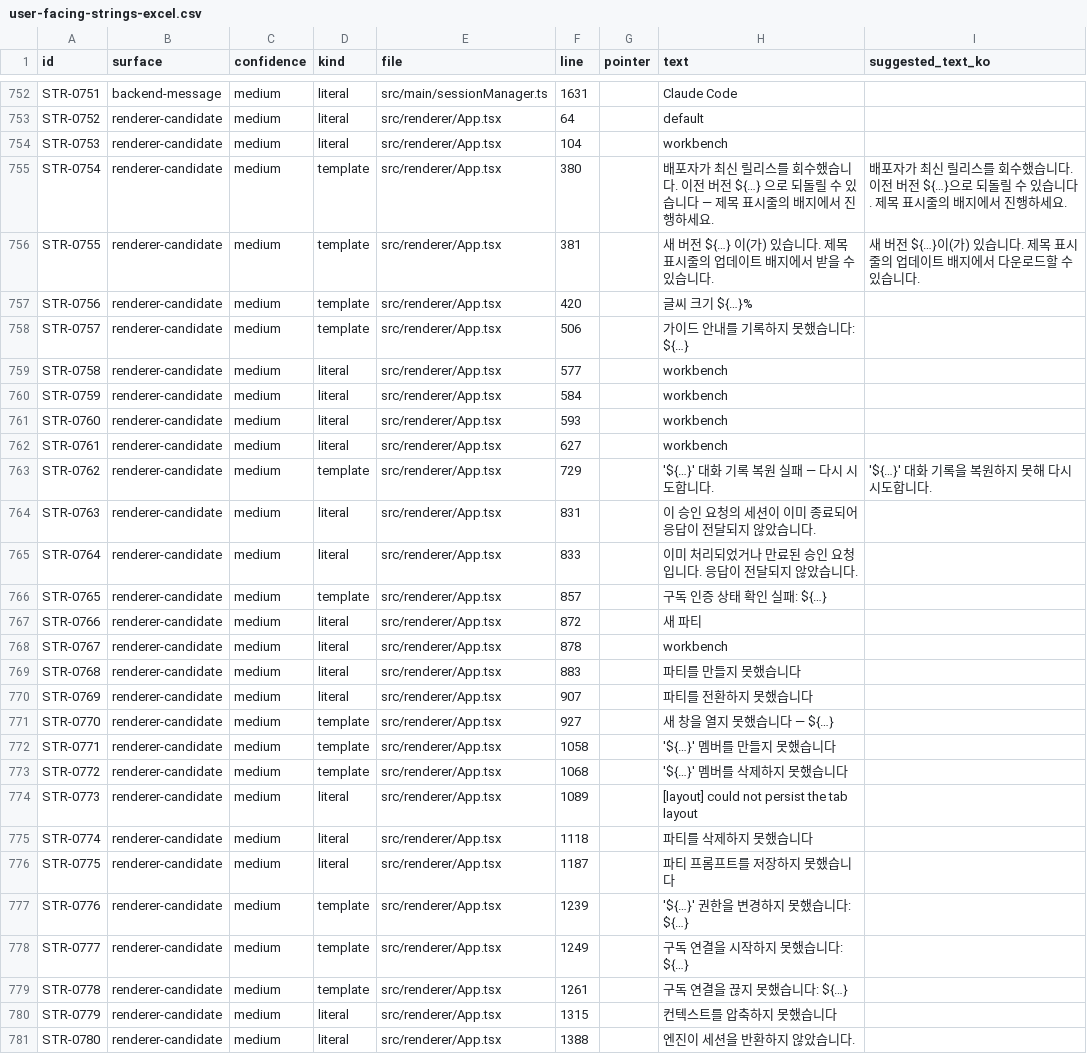
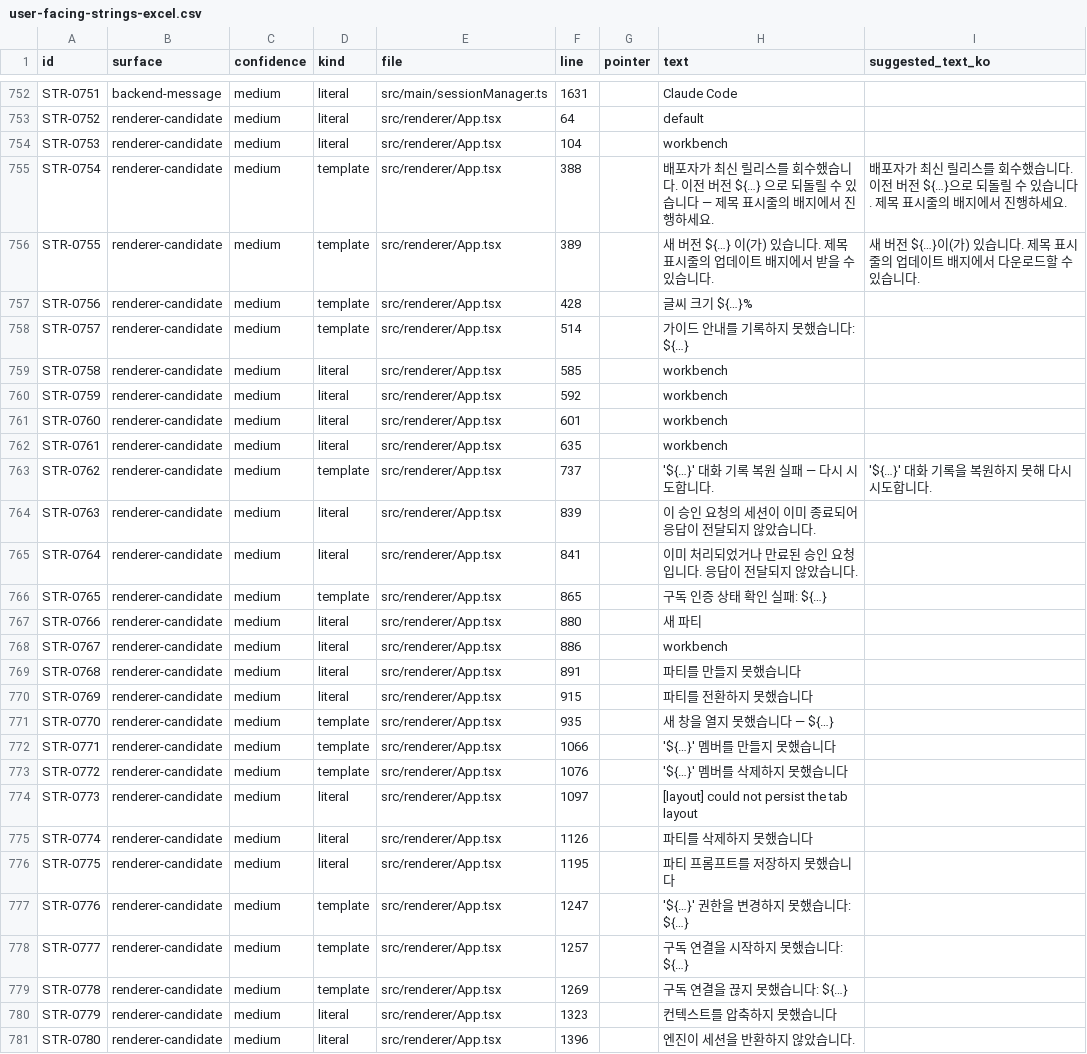
Before and after one commit to JioBani/AgentPartyApp, a CSV file: docs/user-facing-strings-excel.csv, drawn as a sheet; only a part is shown, gaps mark what is left out; the diff covers the shown part only; the diff names each change by its address in the sheet, - before the commit and + after, or states it on an @@ line.

```diff
--- a/docs/user-facing-strings-excel.csv
+++ b/docs/user-facing-strings-excel.csv
-F755 (line): 380
+F755 (line): 388
-F756 (line): 381
+F756 (line): 389
-F757 (line): 420
+F757 (line): 428
-F758 (line): 506
+F758 (line): 514
-F759 (line): 577
+F759 (line): 585
-F760 (line): 584
+F760 (line): 592
-F761 (line): 593
+F761 (line): 601
-F762 (line): 627
+F762 (line): 635
-F763 (line): 729
+F763 (line): 737
-F764 (line): 831
+F764 (line): 839
-F765 (line): 833
+F765 (line): 841
-F766 (line): 857
+F766 (line): 865
-F767 (line): 872
+F767 (line): 880
-F768 (line): 878
+F768 (line): 886
-F769 (line): 883
+F769 (line): 891
-F770 (line): 907
+F770 (line): 915
-F771 (line): 927
+F771 (line): 935
-F772 (line): 1058
+F772 (line): 1066
-F773 (line): 1068
+F773 (line): 1076
-F774 (line): 1089
+F774 (line): 1097
-F775 (line): 1118
+F775 (line): 1126
-F776 (line): 1187
+F776 (line): 1195
-F777 (line): 1239
+F777 (line): 1247
-F778 (line): 1249
+F778 (line): 1257
-F779 (line): 1261
+F779 (line): 1269
-F780 (line): 1315
+F780 (line): 1323
-F781 (line): 1388
+F781 (line): 1396
```
Also changed, not shown: 2 added rows and 53 edited cells elsewhere in this file, 6 other files.
